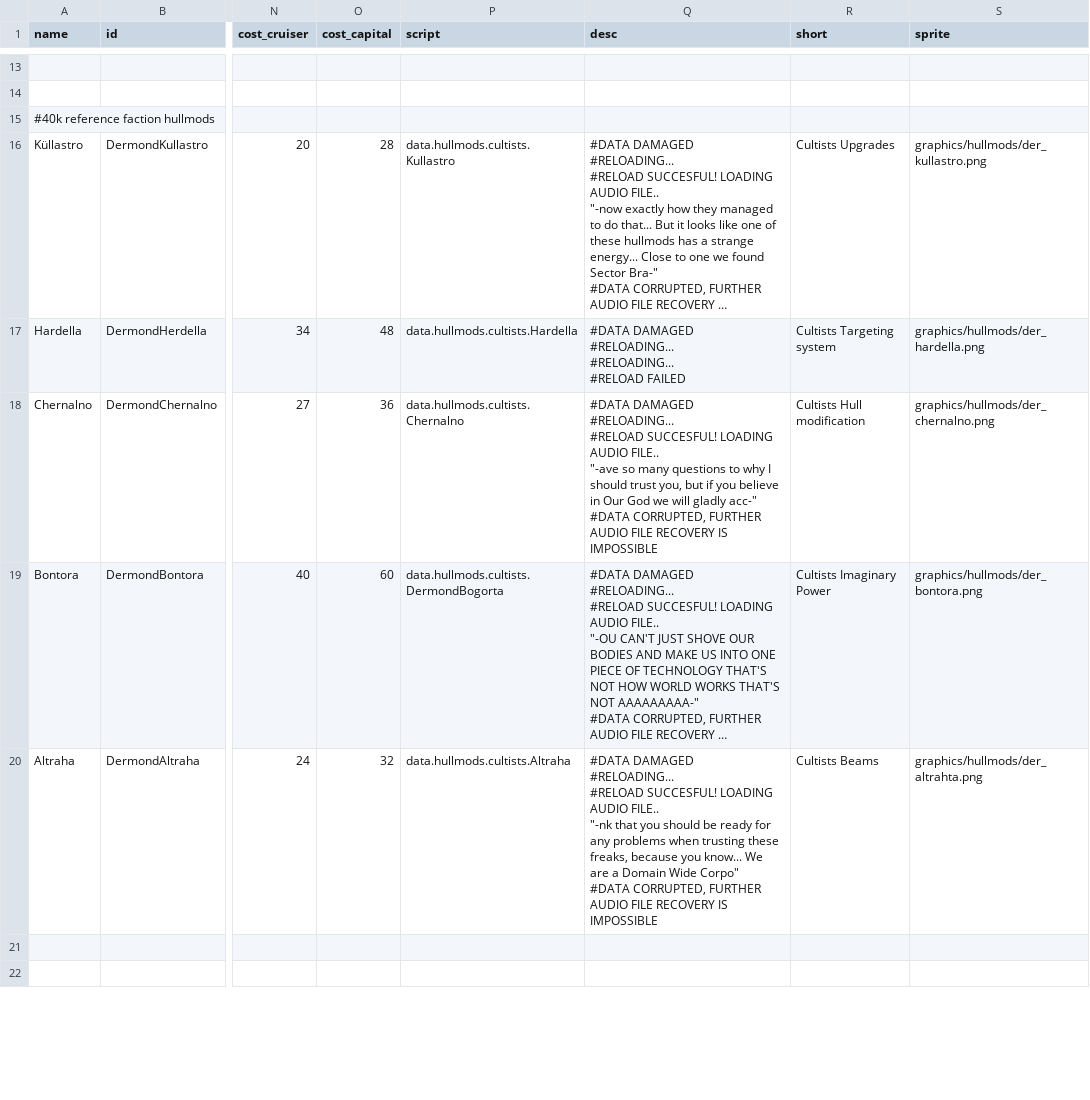
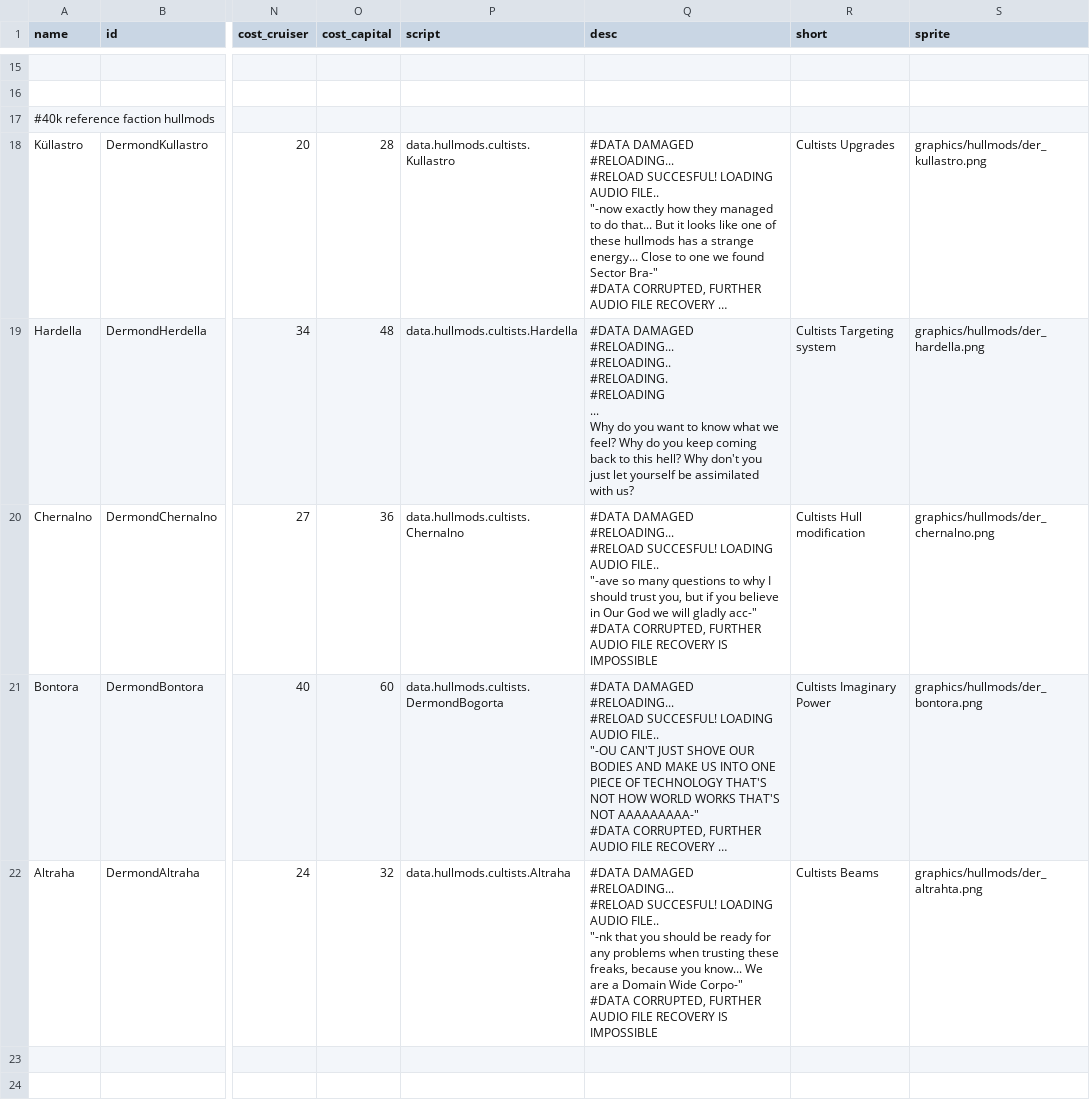
Before and after one commit to gunbuilderguy/Dermond-Federation, a CSV file: data/hullmods/hull_mods.csv, drawn as a sheet; only a part is shown, gaps mark what is left out; long unchanged cells end in …; addresses are those after the commit; ↵ is a line break in a cell; the diff covers the shown part only; the diff names each change by its address in the sheet, - before the commit and + after, or states it on an @@ line.

```diff
--- a/data/hullmods/hull_mods.csv
+++ b/data/hullmods/hull_mods.csv
-Q19 (desc): …DAMAGED ↵ #RELOADING... ↵ #RELOADING... ↵ #RELOAD FAILED
+Q19 (desc): …DAMAGED ↵ #RELOADING... ↵ #RELOADING.. ↵ #RELOADING. ↵ #RELOADING ↵ ... ↵ Why do you want to know what we feel? Why do you keep coming back to this hell? Why don't you just let yourself be assimilated with us?
-Q22 (desc): …Domain Wide Corpo" ↵ #DATA CORRUPTED,…
+Q22 (desc): …Domain Wide Corpo-" ↵ #DATA CORRUPTED,…
```
Also changed, not shown: 2 added rows and 3 edited cells elsewhere in this file, 35 other files.
